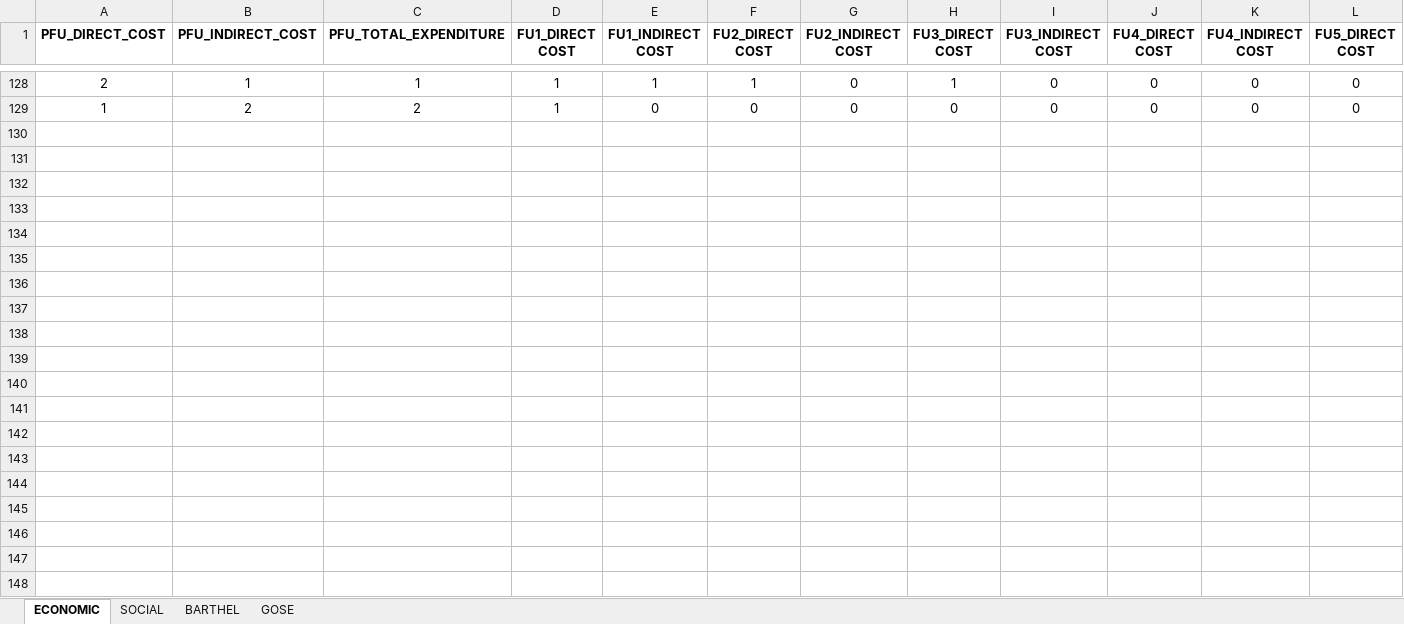
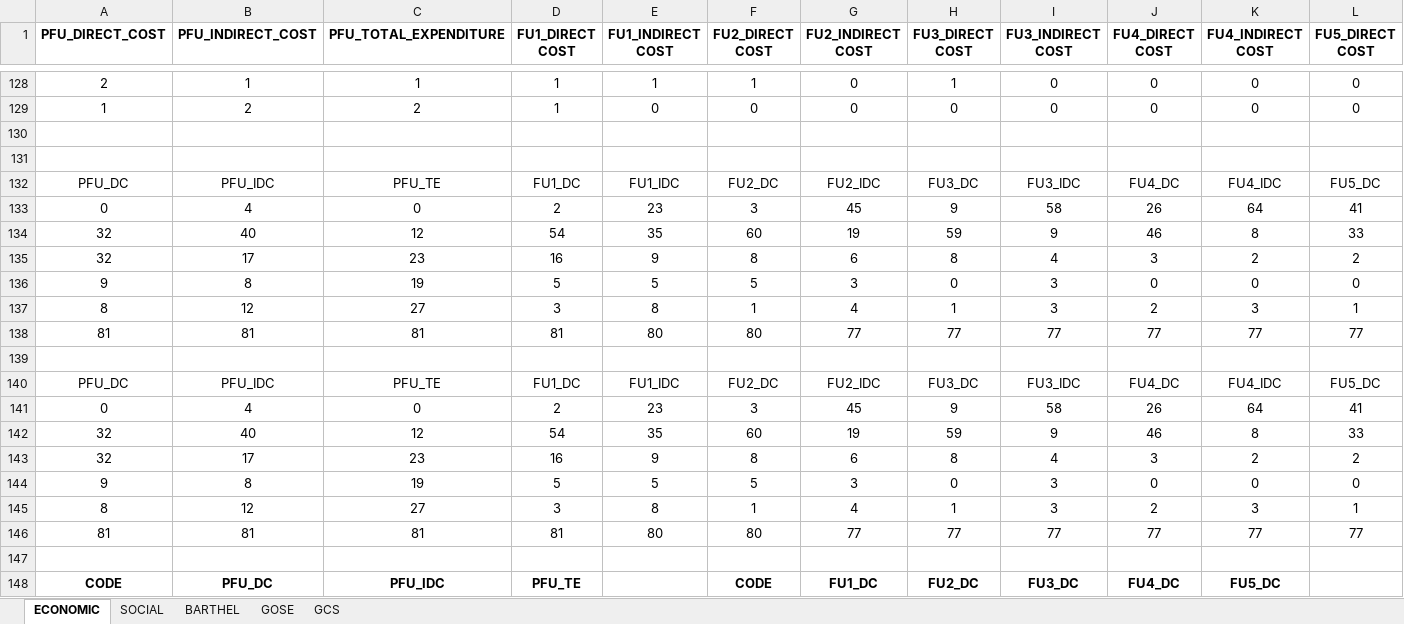
Before and after one commit to Depthgr8/TBI_analysis, an Excel workbook: TBI - data+analysis.xlsx, sheet ECONOMIC, drawn as a sheet; only a part is shown, gaps mark what is left out; values as stored, in another font and other column widths than the file's, no borders; charts and pictures not drawn; rows hold the shown columns only; the diff covers the shown part only; the diff names each change by its address in the sheet, - before the commit and + after, or states it on an @@ line.

```diff
--- a/TBI - data+analysis.xlsx (sheet ECONOMIC)
+++ b/TBI - data+analysis.xlsx (sheet ECONOMIC)
+sheet tab: GCS
+row 130: (empty)
+row 131: (empty)
+row 132: PFU_DC | PFU_IDC | PFU_TE | FU1_DC | FU1_IDC | FU2_DC | FU2_IDC | FU3_DC | FU3_IDC | FU4_DC | FU4_IDC | FU5_DC
+row 133: 0 | 4 | 0 | 2 | 23 | 3 | 45 | 9 | 58 | 26 | 64 | 41
+row 134: 32 | 40 | 12 | 54 | 35 | 60 | 19 | 59 | 9 | 46 | 8 | 33
+row 135: 32 | 17 | 23 | 16 | 9 | 8 | 6 | 8 | 4 | 3 | 2 | 2
+row 136: 9 | 8 | 19 | 5 | 5 | 5 | 3 | 0 | 3 | 0 | 0 | 0
+row 137: 8 | 12 | 27 | 3 | 8 | 1 | 4 | 1 | 3 | 2 | 3 | 1
+row 138: 81 | 81 | 81 | 81 | 80 | 80 | 77 | 77 | 77 | 77 | 77 | 77
+row 139: (empty)
+row 140: PFU_DC | PFU_IDC | PFU_TE | FU1_DC | FU1_IDC | FU2_DC | FU2_IDC | FU3_DC | FU3_IDC | FU4_DC | FU4_IDC | FU5_DC
+row 141: 0 | 4 | 0 | 2 | 23 | 3 | 45 | 9 | 58 | 26 | 64 | 41
+row 142: 32 | 40 | 12 | 54 | 35 | 60 | 19 | 59 | 9 | 46 | 8 | 33
+row 143: 32 | 17 | 23 | 16 | 9 | 8 | 6 | 8 | 4 | 3 | 2 | 2
+row 144: 9 | 8 | 19 | 5 | 5 | 5 | 3 | 0 | 3 | 0 | 0 | 0
+row 145: 8 | 12 | 27 | 3 | 8 | 1 | 4 | 1 | 3 | 2 | 3 | 1
+row 146: 81 | 81 | 81 | 81 | 80 | 80 | 77 | 77 | 77 | 77 | 77 | 77
+row 147: (empty)
+row 148: CODE | PFU_DC | PFU_IDC | PFU_TE |  | CODE | FU1_DC | FU2_DC | FU3_DC | FU4_DC | FU5_DC
```
Also changed, not shown: 14 added rows elsewhere in this sheet, sheet BARTHEL, charts or pictures, 4 other files.
